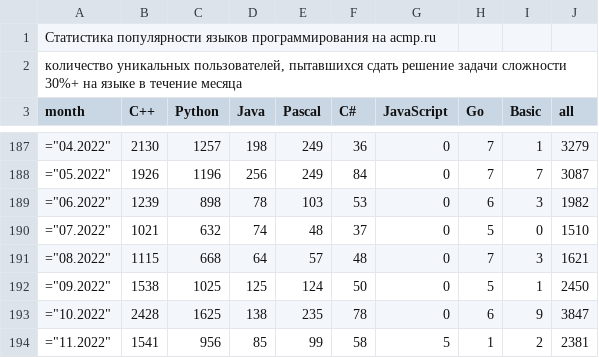
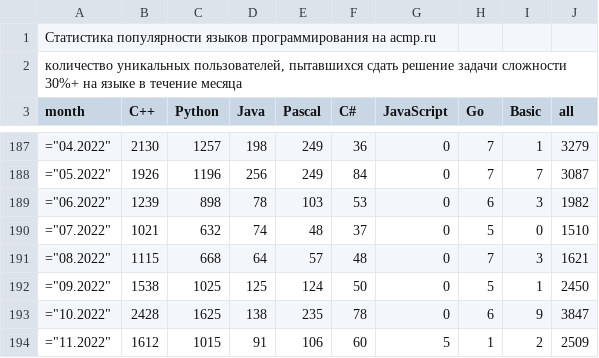
Before and after one commit to BorisMenshikov/acmp-langs-data, a CSV file: complexity-30-plus-all-unique-users.csv, drawn as a sheet; only a part is shown, gaps mark what is left out.

```diff
--- a/complexity-30-plus-all-unique-users.csv
+++ b/complexity-30-plus-all-unique-users.csv
@@ -193,2 +193,2 @@ month;C++;Python;Java;Pascal;C#;JavaScript;Go;Basic;all
 ="10.2022";2428;1625;138;235;78;0;6;9;3847
-="11.2022";1541;956;85;99;58;5;1;2;2381
+="11.2022";1612;1015;91;106;60;5;1;2;2509
```
Also changed, not shown: accepted-unique-users.csv, all-unique-user-problem.csv, 15 other files.
